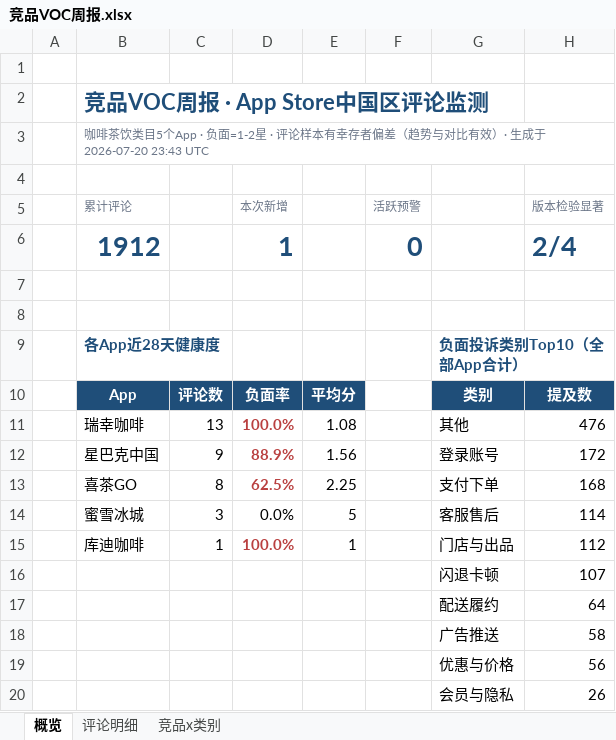
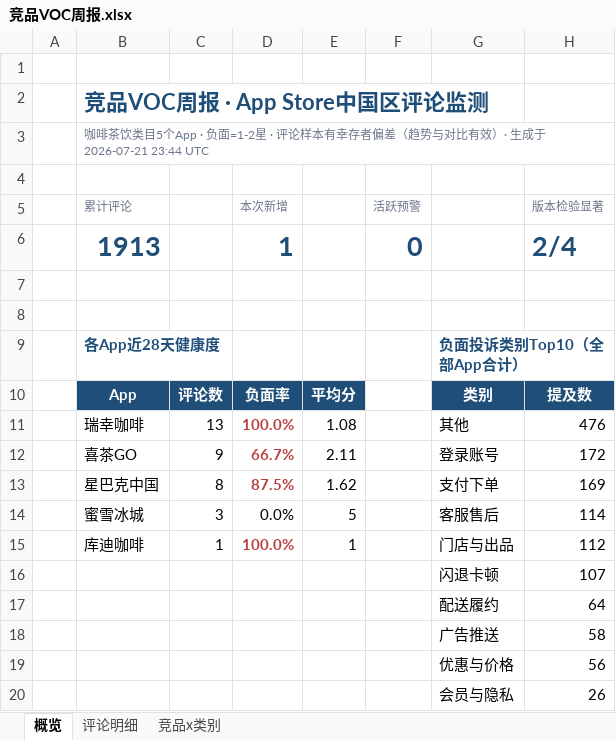
Before and after one commit to EGG-ZERO/appstore-voc-radar, an Excel workbook: reports/竞品VOC周报.xlsx, sheet 概览, drawn as a sheet; values as stored, in another font and other column widths than the file's, no borders; charts and pictures and conditional formats not drawn; removed rows and columns are numbered as before the commit, all else as after; the diff names each change by its address in the sheet, - before the commit and + after, or states it on an @@ line.

```diff
--- a/reports/竞品VOC周报.xlsx (sheet 概览)
+++ b/reports/竞品VOC周报.xlsx (sheet 概览)
-B3 (累计评论): …生成于 2026-07-20 23:43 UTC
+B3 (累计评论): …生成于 2026-07-21 23:44 UTC
-B6 (累计评论): 1912
+B6 (累计评论): 1913
-B12 (累计评论): 星巴克中国
+B12 (累计评论): 喜茶GO
-D12 (本次新增): 88.9%
+D12 (本次新增): 66.7%
-E12: 1.56
+E12: 2.11
-row 13:  | 喜茶GO | 8 | 62.5% | 2.25 |  | 支付下单 | 168
+row 13:  | 星巴克中国 | 8 | 87.5% | 1.62 |  | 支付下单 | 169
```
Also changed, not shown: sheet 评论明细, sheet 竞品x类别, 4 other files.
